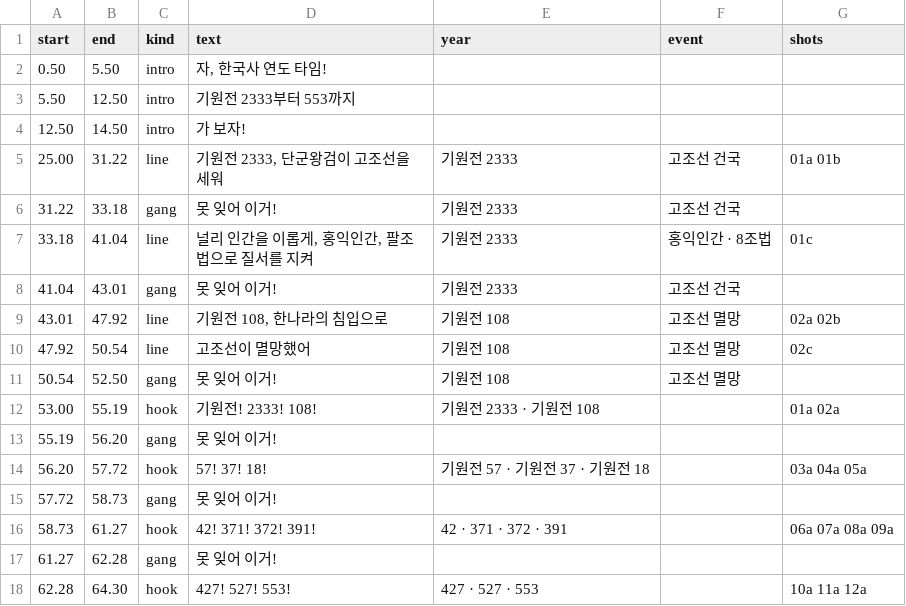
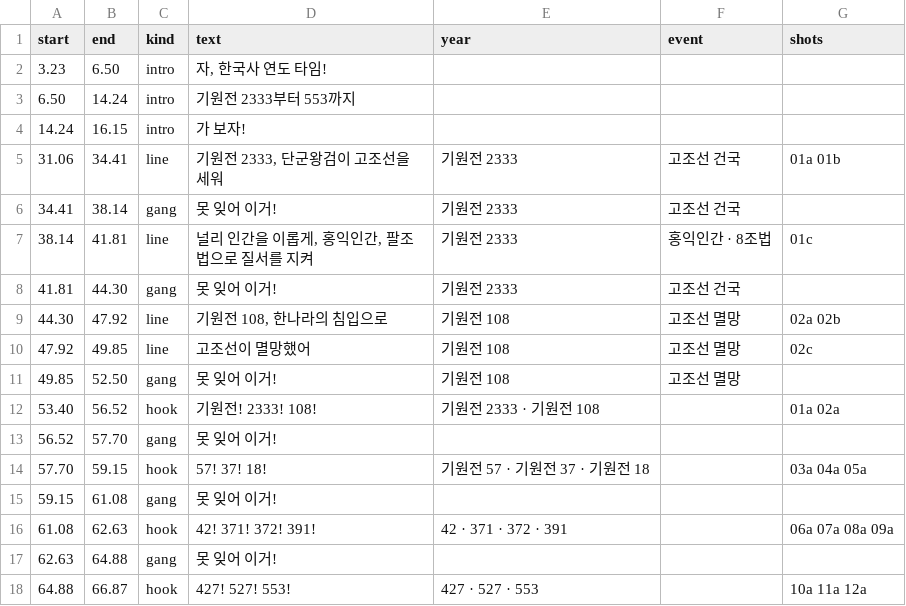
Before and after one commit to fire1200/jcos, a CSV file: video/samguk_rise_song/timing.csv, drawn as a sheet; only a part is shown; the diff covers the shown part only.

```diff
--- a/video/samguk_rise_song/timing.csv
+++ b/video/samguk_rise_song/timing.csv
@@ -1,18 +1,18 @@
 start,end,kind,text,year,event,shots
-0.50,5.50,intro,"자, 한국사 연도 타임!",,,
-5.50,12.50,intro,기원전 2333부터 553까지,,,
-12.50,14.50,intro,가 보자!,,,
-25.00,31.22,line,"기원전 2333, 단군왕검이 고조선을 세워",기원전 2333,고조선 건국,01a 01b
-31.22,33.18,gang,못 잊어 이거!,기원전 2333,고조선 건국,
-33.18,41.04,line,"널리 인간을 이롭게, 홍익인간, 팔조법으로 질서를 지켜",기원전 2333,홍익인간 · 8조법,01c
-41.04,43.01,gang,못 잊어 이거!,기원전 2333,고조선 건국,
-43.01,47.92,line,"기원전 108, 한나라의 침입으로",기원전 108,고조선 멸망,02a 02b
-47.92,50.54,line,고조선이 멸망했어,기원전 108,고조선 멸망,02c
-50.54,52.50,gang,못 잊어 이거!,기원전 108,고조선 멸망,
-53.00,55.19,hook,기원전! 2333! 108!,기원전 2333 · 기원전 108,,01a 02a
-55.19,56.20,gang,못 잊어 이거!,,,
-56.20,57.72,hook,57! 37! 18!,기원전 57 · 기원전 37 · 기원전 18,,03a 04a 05a
-57.72,58.73,gang,못 잊어 이거!,,,
-58.73,61.27,hook,42! 371! 372! 391!,42 · 371 · 372 · 391,,06a 07a 08a 09a
-61.27,62.28,gang,못 잊어 이거!,,,
-62.28,64.30,hook,427! 527! 553!,427 · 527 · 553,,10a 11a 12a
+3.23,6.50,intro,"자, 한국사 연도 타임!",,,
+6.50,14.24,intro,기원전 2333부터 553까지,,,
+14.24,16.15,intro,가 보자!,,,
+31.06,34.41,line,"기원전 2333, 단군왕검이 고조선을 세워",기원전 2333,고조선 건국,01a 01b
+34.41,38.14,gang,못 잊어 이거!,기원전 2333,고조선 건국,
+38.14,41.81,line,"널리 인간을 이롭게, 홍익인간, 팔조법으로 질서를 지켜",기원전 2333,홍익인간 · 8조법,01c
+41.81,44.30,gang,못 잊어 이거!,기원전 2333,고조선 건국,
+44.30,47.92,line,"기원전 108, 한나라의 침입으로",기원전 108,고조선 멸망,02a 02b
+47.92,49.85,line,고조선이 멸망했어,기원전 108,고조선 멸망,02c
+49.85,52.50,gang,못 잊어 이거!,기원전 108,고조선 멸망,
+53.40,56.52,hook,기원전! 2333! 108!,기원전 2333 · 기원전 108,,01a 02a
+56.52,57.70,gang,못 잊어 이거!,,,
+57.70,59.15,hook,57! 37! 18!,기원전 57 · 기원전 37 · 기원전 18,,03a 04a 05a
+59.15,61.08,gang,못 잊어 이거!,,,
+61.08,62.63,hook,42! 371! 372! 391!,42 · 371 · 372 · 391,,06a 07a 08a 09a
+62.63,64.88,gang,못 잊어 이거!,,,
+64.88,66.87,hook,427! 527! 553!,427 · 527 · 553,,10a 11a 12a
```
Also changed, not shown: 5 added rows, 4 removed rows and 103 edited cells elsewhere in this file, video/samguk_rise_song/shots.csv, 2 other files.
